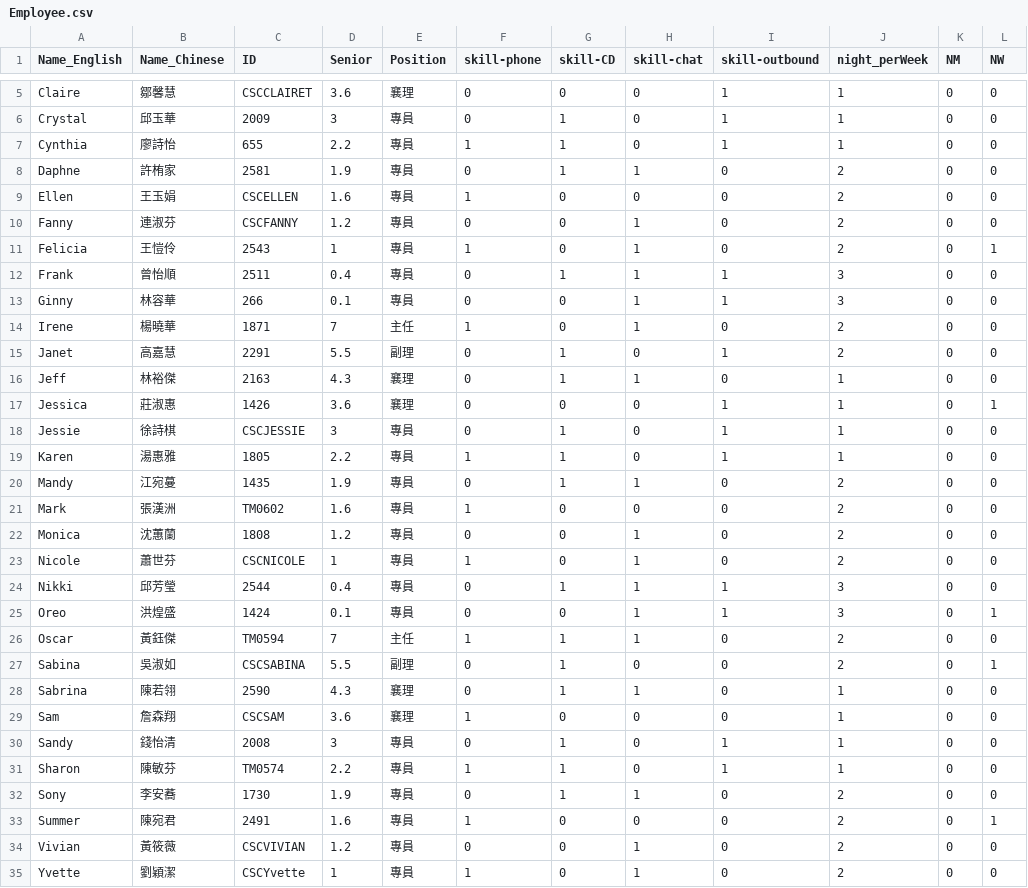
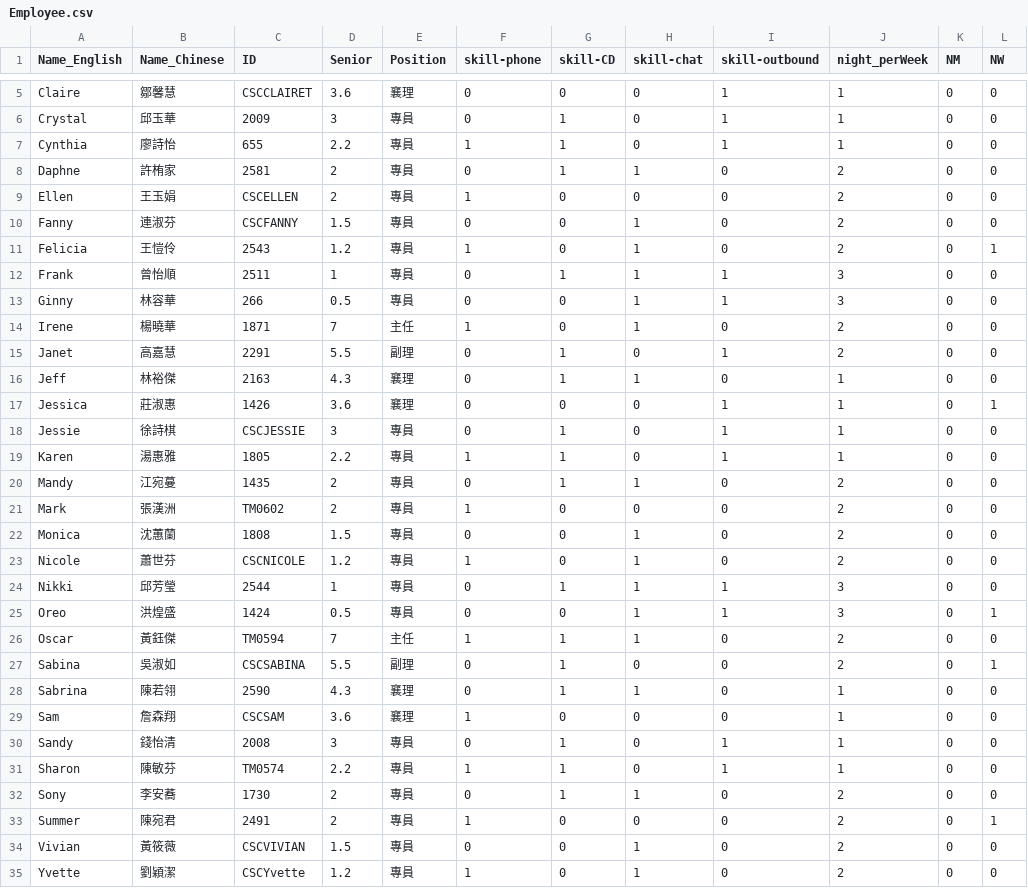
Before and after one commit to h920032/IM_project, a CSV file: data/per_month/Employee.csv, drawn as a sheet; only a part is shown, gaps mark what is left out.

```diff
--- a/data/per_month/Employee.csv
+++ b/data/per_month/Employee.csv
@@ -7,8 +7,8 @@ Crystal,邱玉華,2009,3,專員,0,1,0,1,1,0,0
 Cynthia,廖詩怡,655,2.2,專員,1,1,0,1,1,0,0
-Daphne,許栯家,2581,1.9,專員,0,1,1,0,2,0,0
-Ellen,王玉娟,CSCELLEN,1.6,專員,1,0,0,0,2,0,0
-Fanny,連淑芬,CSCFANNY,1.2,專員,0,0,1,0,2,0,0
-Felicia,王愷伶,2543,1,專員,1,0,1,0,2,0,1
-Frank,曾怡順,2511,0.4,專員,0,1,1,1,3,0,0
-Ginny,林容華,266,0.1,專員,0,0,1,1,3,0,0
+Daphne,許栯家,2581,2,專員,0,1,1,0,2,0,0
+Ellen,王玉娟,CSCELLEN,2,專員,1,0,0,0,2,0,0
+Fanny,連淑芬,CSCFANNY,1.5,專員,0,0,1,0,2,0,0
+Felicia,王愷伶,2543,1.2,專員,1,0,1,0,2,0,1
+Frank,曾怡順,2511,1,專員,0,1,1,1,3,0,0
+Ginny,林容華,266,0.5,專員,0,0,1,1,3,0,0
 Irene,楊曉華,1871,7,主任,1,0,1,0,2,0,0
@@ -19,8 +19,8 @@ Jessie,徐詩棋,CSCJESSIE,3,專員,0,1,0,1,1,0,0
 Karen,湯惠雅,1805,2.2,專員,1,1,0,1,1,0,0
-Mandy,江宛蔓,1435,1.9,專員,0,1,1,0,2,0,0
-Mark,張漢洲,TM0602,1.6,專員,1,0,0,0,2,0,0
-Monica,沈蕙蘭,1808,1.2,專員,0,0,1,0,2,0,0
-Nicole,蕭世芬,CSCNICOLE,1,專員,1,0,1,0,2,0,0
-Nikki,邱芳瑩,2544,0.4,專員,0,1,1,1,3,0,0
-Oreo,洪煌盛,1424,0.1,專員,0,0,1,1,3,0,1
+Mandy,江宛蔓,1435,2,專員,0,1,1,0,2,0,0
+Mark,張漢洲,TM0602,2,專員,1,0,0,0,2,0,0
+Monica,沈蕙蘭,1808,1.5,專員,0,0,1,0,2,0,0
+Nicole,蕭世芬,CSCNICOLE,1.2,專員,1,0,1,0,2,0,0
+Nikki,邱芳瑩,2544,1,專員,0,1,1,1,3,0,0
+Oreo,洪煌盛,1424,0.5,專員,0,0,1,1,3,0,1
 Oscar,黃鈺傑,TM0594,7,主任,1,1,1,0,2,0,0
@@ -31,5 +31,5 @@ Sandy,錢怡清,2008,3,專員,0,1,0,1,1,0,0
 Sharon,陳敏芬,TM0574,2.2,專員,1,1,0,1,1,0,0
-Sony,李安蕎,1730,1.9,專員,0,1,1,0,2,0,0
-Summer ,陳宛君,2491,1.6,專員,1,0,0,0,2,0,1
-Vivian,黃筱薇,CSCVIVIAN,1.2,專員,0,0,1,0,2,0,0
-Yvette,劉穎潔,CSCYvette,1,專員,1,0,1,0,2,0,0
+Sony,李安蕎,1730,2,專員,0,1,1,0,2,0,0
+Summer ,陳宛君,2491,2,專員,1,0,0,0,2,0,1
+Vivian,黃筱薇,CSCVIVIAN,1.5,專員,0,0,1,0,2,0,0
+Yvette,劉穎潔,CSCYvette,1.2,專員,1,0,1,0,2,0,0
```
Also changed, not shown: data/fixed/fix_class_time.csv, 13 other files.
